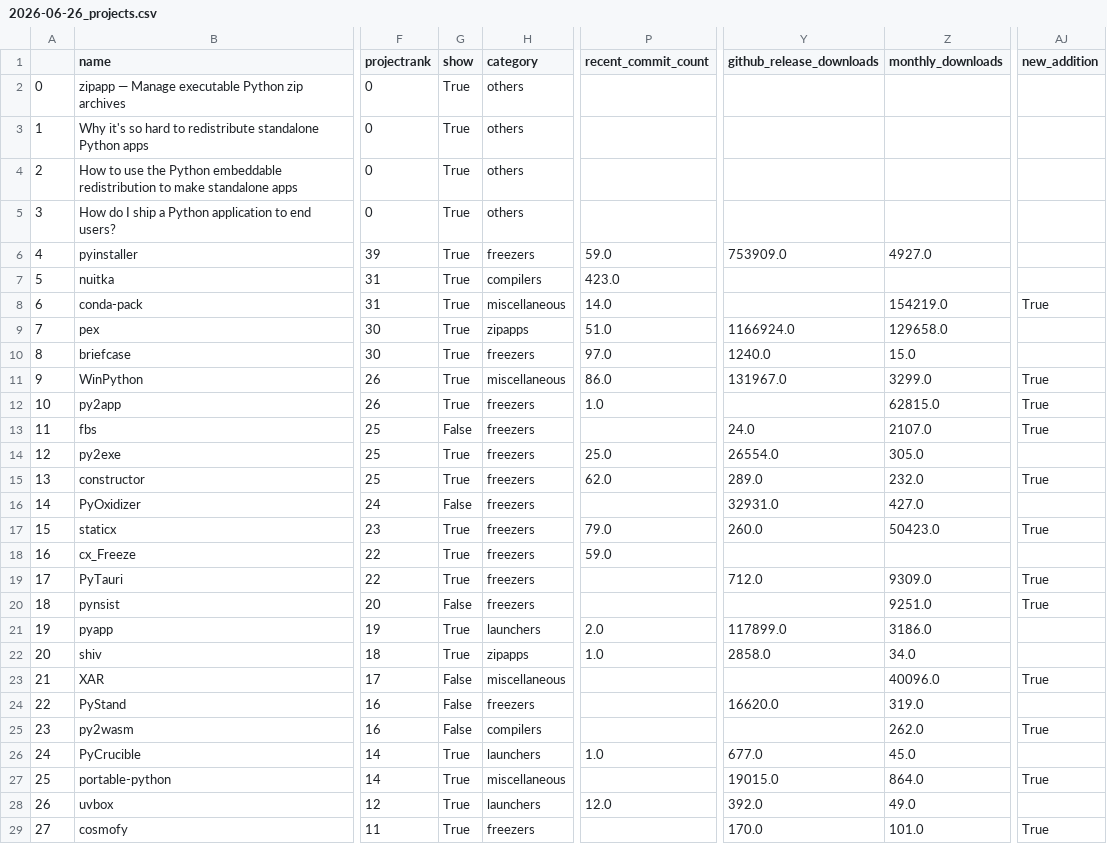
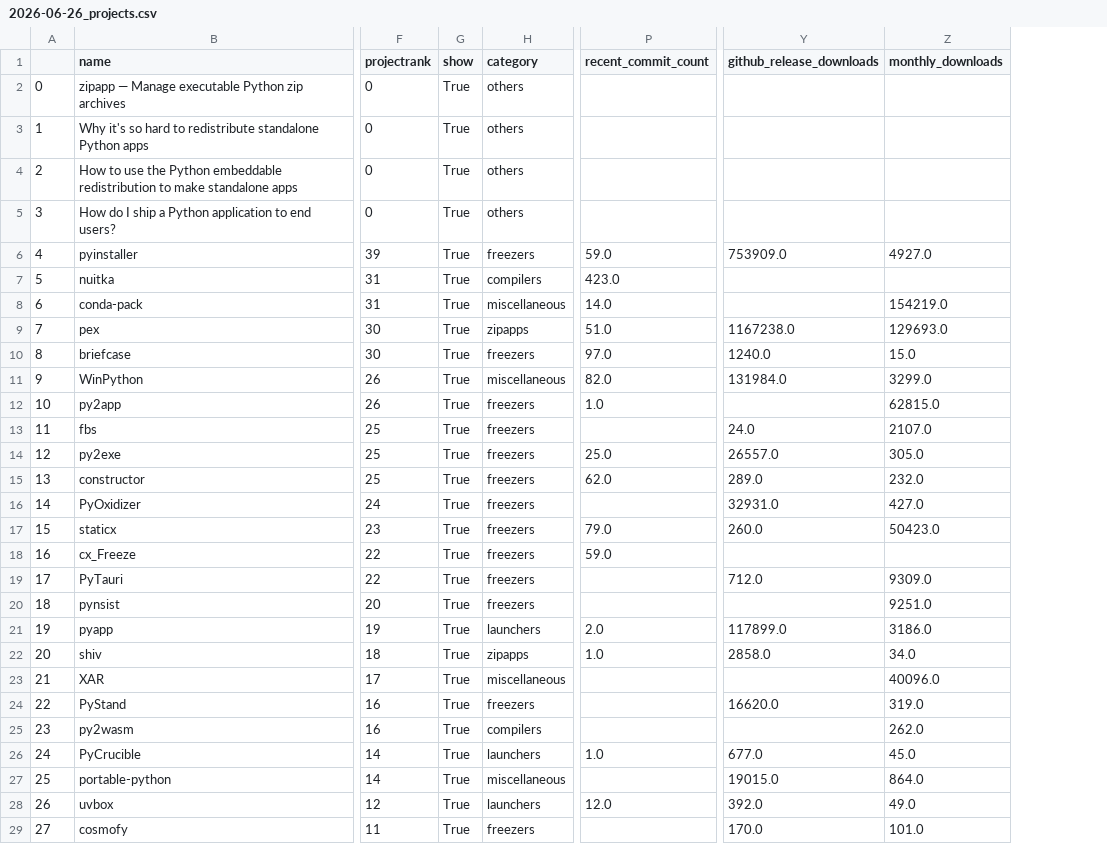
Before and after one commit to hasansezertasan/awesome-python-standalone, a CSV file: history/2026-06-26_projects.csv, drawn as a sheet; only a part is shown, gaps mark what is left out; the diff covers the shown part only; the diff names each change by its address in the sheet, - before the commit and + after, or states it on an @@ line.

```diff
--- a/history/2026-06-26_projects.csv
+++ b/history/2026-06-26_projects.csv
-column AJ (new_addition), rows 8-29: True |  |  | True | True | True |  | True |  | True |  | True | True |  |  | True |  | True |  | True |  | True
-Y9 (github_release_downloads): 1166924.0
+Y9 (github_release_downloads): 1167238.0
-Z9 (monthly_downloads): 129658.0
+Z9 (monthly_downloads): 129693.0
-P11 (recent_commit_count): 86.0
+P11 (recent_commit_count): 82.0
-Y11 (github_release_downloads): 131967.0
+Y11 (github_release_downloads): 131984.0
-G13 (show): False
+G13 (show): True
-Y14 (github_release_downloads): 26554.0
+Y14 (github_release_downloads): 26557.0
-G16 (show): False
+G16 (show): True
-G20 (show): False
+G20 (show): True
-G23:G25 (show): False
+G23:G25 (show): True
```
Also changed, not shown: 4 edited cells elsewhere in this file, 3 other files.
